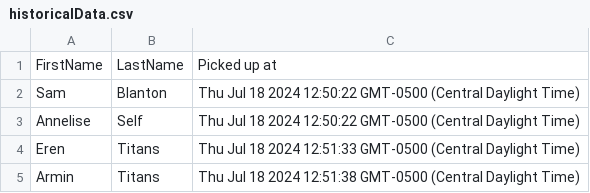
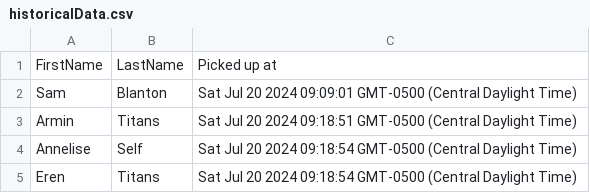
Before and after one commit to SamB31/carpool-ws, a CSV file: Web Application/historicalData.csv, drawn as a sheet.

```diff
--- a/Web Application/historicalData.csv
+++ b/Web Application/historicalData.csv
@@ -1,5 +1,5 @@
 FirstName,LastName,Picked up at
-"Sam","Blanton","Thu Jul 18 2024 12:50:22 GMT-0500 (Central Daylight Time)"
-"Annelise","Self","Thu Jul 18 2024 12:50:22 GMT-0500 (Central Daylight Time)"
-"Eren","Titans","Thu Jul 18 2024 12:51:33 GMT-0500 (Central Daylight Time)"
-"Armin","Titans","Thu Jul 18 2024 12:51:38 GMT-0500 (Central Daylight Time)"
+"Sam","Blanton","Sat Jul 20 2024 09:09:01 GMT-0500 (Central Daylight Time)"
+"Armin","Titans","Sat Jul 20 2024 09:18:51 GMT-0500 (Central Daylight Time)"
+"Annelise","Self","Sat Jul 20 2024 09:18:54 GMT-0500 (Central Daylight Time)"
+"Eren","Titans","Sat Jul 20 2024 09:18:54 GMT-0500 (Central Daylight Time)"
```
Also changed, not shown: 8 other files.
